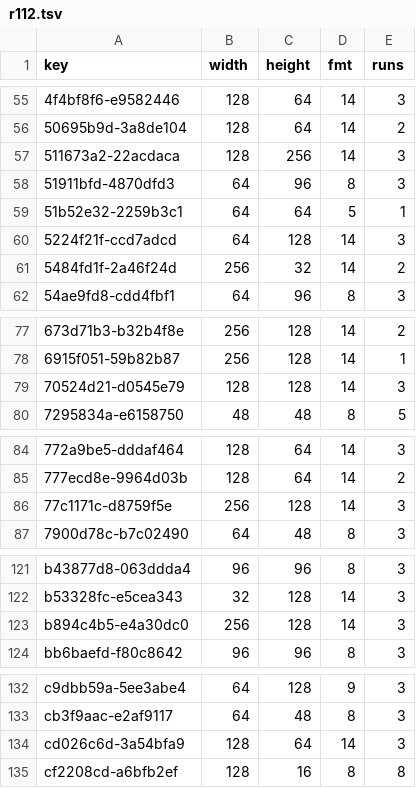
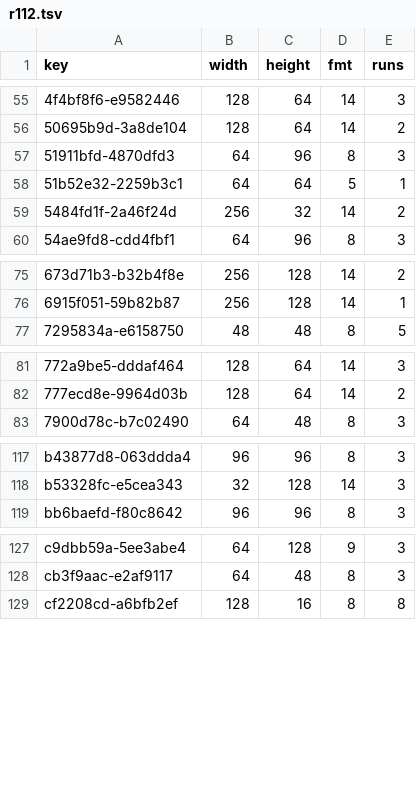
Before and after one commit to lamb2k/re4dc, a TSV file: port/dreamcast/tools/d367/vram/resident/r112.tsv, drawn as a sheet; only a part is shown, gaps mark what is left out.

```diff
--- a/port/dreamcast/tools/d367/vram/resident/r112.tsv
+++ b/port/dreamcast/tools/d367/vram/resident/r112.tsv
@@ -56,6 +56,4 @@ key	width	height	fmt	runs
 50695b9d-3a8de104	128	64	14	2
-511673a2-22acdaca	128	256	14	3
 51911bfd-4870dfd3	64	96	8	3
 51b52e32-2259b3c1	64	64	5	1
-5224f21f-ccd7adcd	64	128	14	3
 5484fd1f-2a46f24d	256	32	14	2
@@ -78,3 +76,2 @@ key	width	height	fmt	runs
 6915f051-59b82b87	256	128	14	1
-70524d21-d0545e79	128	128	14	3
 7295834a-e6158750	48	48	8	5
@@ -85,3 +82,2 @@ key	width	height	fmt	runs
 777ecd8e-9964d03b	128	64	14	2
-77c1171c-d8759f5e	256	128	14	3
 7900d78c-b7c02490	64	48	8	3
@@ -122,3 +118,2 @@ b43877d8-063ddda4	96	96	8	3
 b53328fc-e5cea343	32	128	14	3
-b894c4b5-e4a30dc0	256	128	14	3
 bb6baefd-f80c8642	96	96	8	3
@@ -133,3 +128,2 @@ c9dbb59a-5ee3abe4	64	128	9	3
 cb3f9aac-e2af9117	64	48	8	3
-cd026c6d-3a54bfa9	128	64	14	3
 cf2208cd-a6bfb2ef	128	16	8	8
```
Also changed, not shown: port/dreamcast/tools/d367/vram/resident/r10f.tsv, port/dreamcast/tools/d367/vram/resident/r111.tsv, 13 other files.
